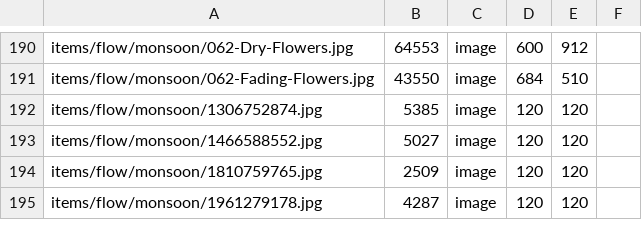
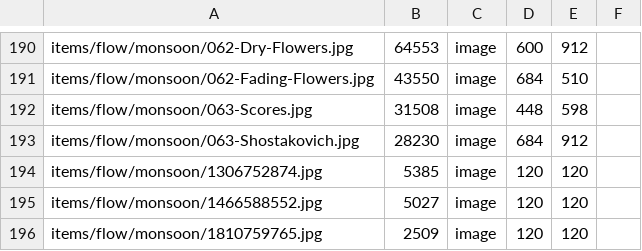
Before and after one commit to ayuusweetfish/caisse, a TSV file: misc/stat/database.tsv, drawn as a sheet; only a part is shown, gaps mark what is left out; the shorter side is filled out with more unchanged rows; the diff names each change by its address in the sheet, - before the commit and + after, or states it on an @@ line.

Commit message:
+flow/monsoon

```diff
--- a/misc/stat/database.tsv
+++ b/misc/stat/database.tsv
+row 192: items/flow/monsoon/063-Scores.jpg | 31508 | image | 448 | 598
+row 193: items/flow/monsoon/063-Shostakovich.jpg | 28230 | image | 684 | 912
```
Also changed, not shown: 3 other files.
